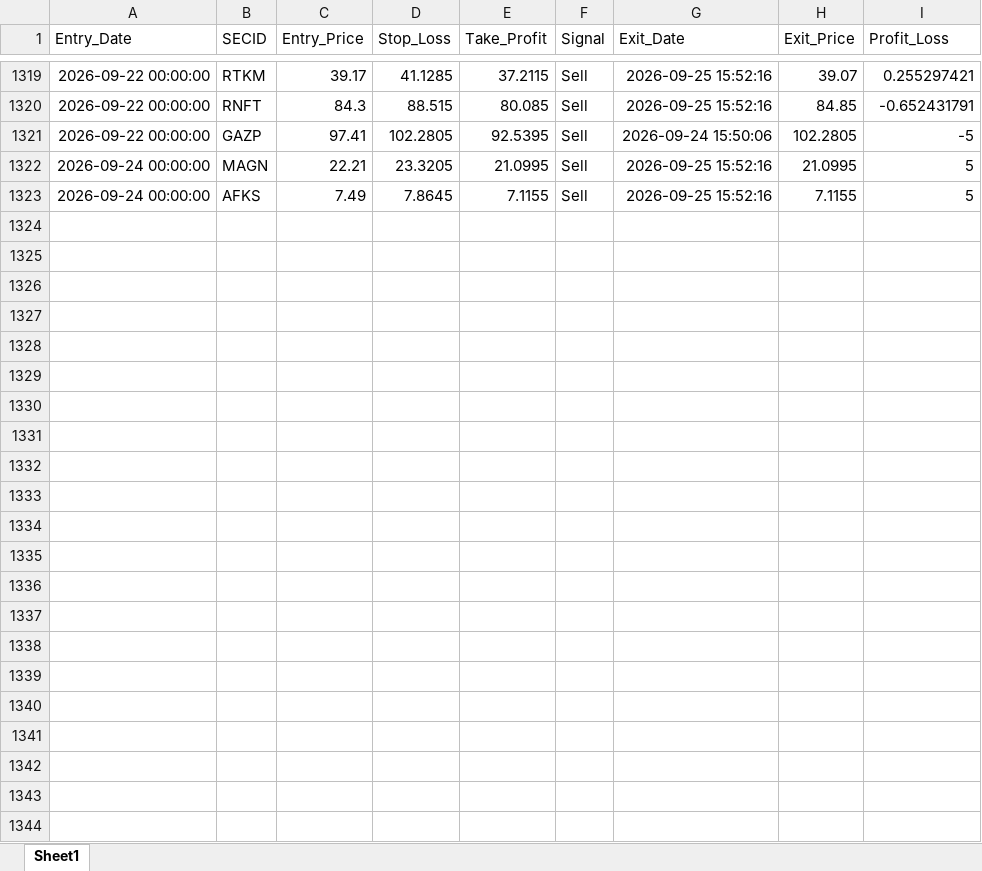
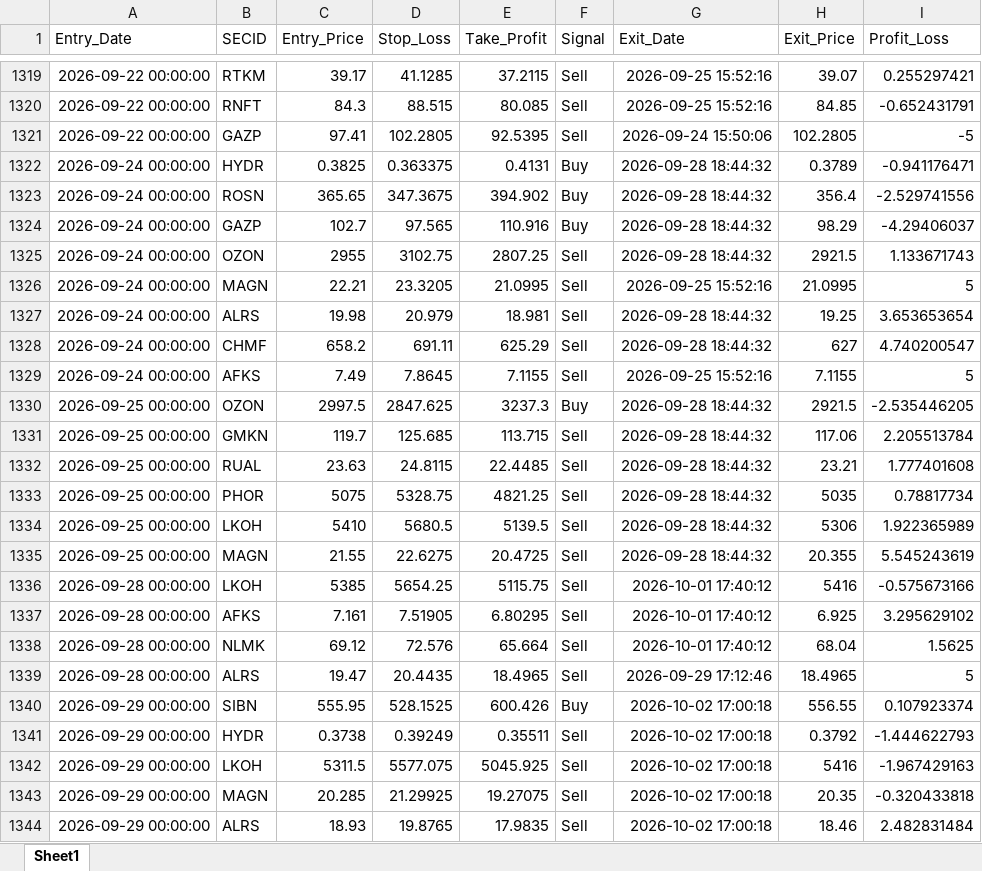
Before and after one commit to Leo1255serg/moex-signals-rf, an Excel workbook: data/weekly_report.xlsx, sheet Sheet1, drawn as a sheet; only a part is shown, gaps mark what is left out; values as stored, in another font and other column widths than the file's, no borders; the diff names each change by its address in the sheet, - before the commit and + after, or states it on an @@ line.

```diff
--- a/data/weekly_report.xlsx (sheet Sheet1)
+++ b/data/weekly_report.xlsx (sheet Sheet1)
+row 1322: 2026-09-24 00:00:00 | HYDR | 0.3825 | 0.363375 | 0.4131 | Buy | 2026-09-28 18:44:32 | 0.3789 | -0.941176471
+row 1323: 2026-09-24 00:00:00 | ROSN | 365.65 | 347.3675 | 394.902 | Buy | 2026-09-28 18:44:32 | 356.4 | -2.529741556
+row 1324: 2026-09-24 00:00:00 | GAZP | 102.7 | 97.565 | 110.916 | Buy | 2026-09-28 18:44:32 | 98.29 | -4.29406037
+row 1325: 2026-09-24 00:00:00 | OZON | 2955 | 3102.75 | 2807.25 | Sell | 2026-09-28 18:44:32 | 2921.5 | 1.133671743
+row 1327: 2026-09-24 00:00:00 | ALRS | 19.98 | 20.979 | 18.981 | Sell | 2026-09-28 18:44:32 | 19.25 | 3.653653654
+row 1328: 2026-09-24 00:00:00 | CHMF | 658.2 | 691.11 | 625.29 | Sell | 2026-09-28 18:44:32 | 627 | 4.740200547
+row 1330: 2026-09-25 00:00:00 | OZON | 2997.5 | 2847.625 | 3237.3 | Buy | 2026-09-28 18:44:32 | 2921.5 | -2.535446205
+row 1331: 2026-09-25 00:00:00 | GMKN | 119.7 | 125.685 | 113.715 | Sell | 2026-09-28 18:44:32 | 117.06 | 2.205513784
+row 1332: 2026-09-25 00:00:00 | RUAL | 23.63 | 24.8115 | 22.4485 | Sell | 2026-09-28 18:44:32 | 23.21 | 1.777401608
+row 1333: 2026-09-25 00:00:00 | PHOR | 5075 | 5328.75 | 4821.25 | Sell | 2026-09-28 18:44:32 | 5035 | 0.78817734
+row 1334: 2026-09-25 00:00:00 | LKOH | 5410 | 5680.5 | 5139.5 | Sell | 2026-09-28 18:44:32 | 5306 | 1.922365989
+row 1335: 2026-09-25 00:00:00 | MAGN | 21.55 | 22.6275 | 20.4725 | Sell | 2026-09-28 18:44:32 | 20.355 | 5.545243619
+row 1336: 2026-09-28 00:00:00 | LKOH | 5385 | 5654.25 | 5115.75 | Sell | 2026-10-01 17:40:12 | 5416 | -0.575673166
+row 1337: 2026-09-28 00:00:00 | AFKS | 7.161 | 7.51905 | 6.80295 | Sell | 2026-10-01 17:40:12 | 6.925 | 3.295629102
+row 1338: 2026-09-28 00:00:00 | NLMK | 69.12 | 72.576 | 65.664 | Sell | 2026-10-01 17:40:12 | 68.04 | 1.5625
+row 1339: 2026-09-28 00:00:00 | ALRS | 19.47 | 20.4435 | 18.4965 | Sell | 2026-09-29 17:12:46 | 18.4965 | 5
+row 1340: 2026-09-29 00:00:00 | SIBN | 555.95 | 528.1525 | 600.426 | Buy | 2026-10-02 17:00:18 | 556.55 | 0.107923374
+row 1341: 2026-09-29 00:00:00 | HYDR | 0.3738 | 0.39249 | 0.35511 | Sell | 2026-10-02 17:00:18 | 0.3792 | -1.444622793
+row 1342: 2026-09-29 00:00:00 | LKOH | 5311.5 | 5577.075 | 5045.925 | Sell | 2026-10-02 17:00:18 | 5416 | -1.967429163
+row 1343: 2026-09-29 00:00:00 | MAGN | 20.285 | 21.29925 | 19.27075 | Sell | 2026-10-02 17:00:18 | 20.35 | -0.320433818
+row 1344: 2026-09-29 00:00:00 | ALRS | 18.93 | 19.8765 | 17.9835 | Sell | 2026-10-02 17:00:18 | 18.46 | 2.482831484
```
Also changed, not shown: data/moex_data.xlsx, data/signals.xlsx, 1 other file.
